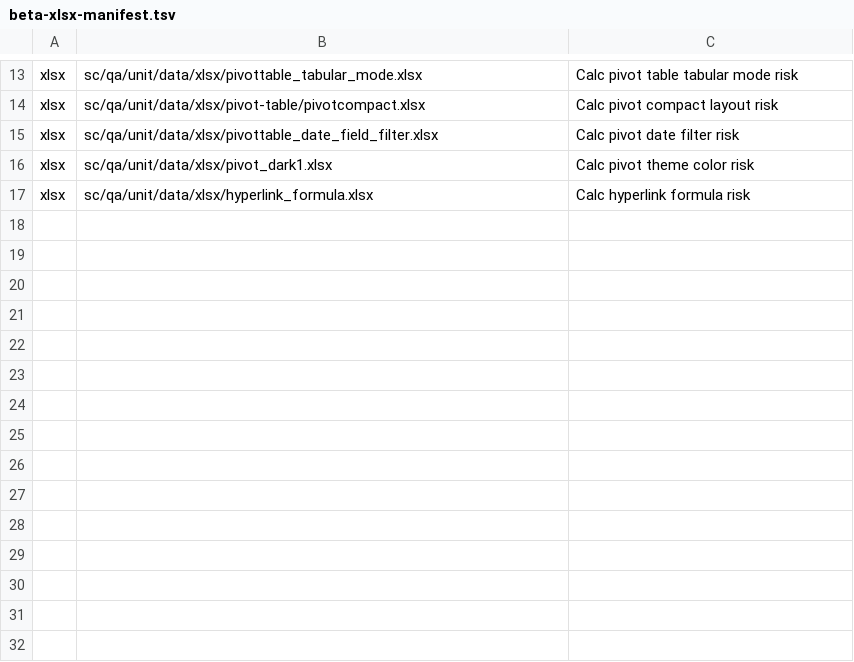
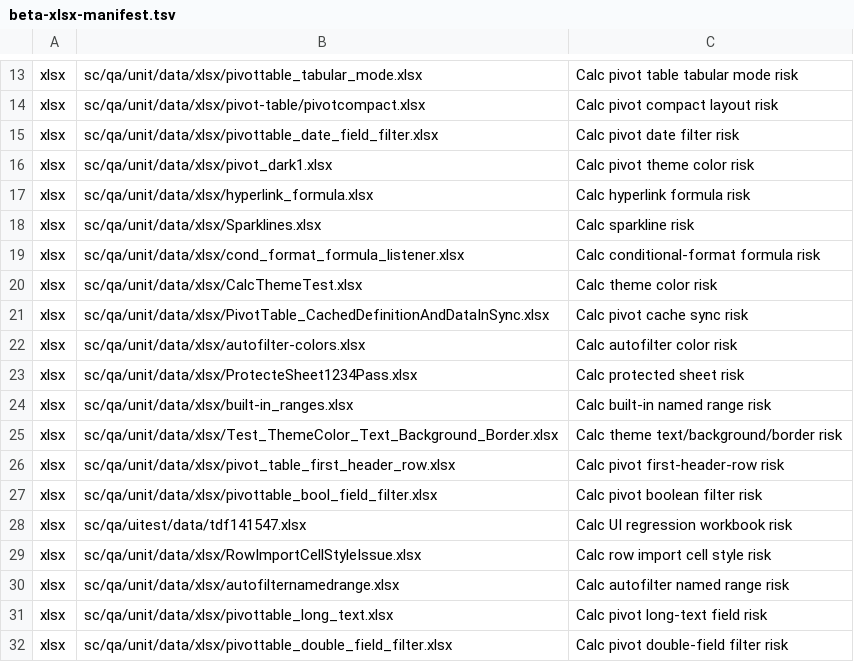
Before and after one commit to miounet11/-office, a TSV file: docs/compatibility/beta-xlsx-manifest.tsv, drawn as a sheet; only a part is shown, gaps mark what is left out.

```diff
--- a/docs/compatibility/beta-xlsx-manifest.tsv
+++ b/docs/compatibility/beta-xlsx-manifest.tsv
@@ -17 +17,16 @@ xlsx	sc/qa/unit/data/xlsx/pivot_dark1.xlsx	Calc pivot theme color risk
 xlsx	sc/qa/unit/data/xlsx/hyperlink_formula.xlsx	Calc hyperlink formula risk
+xlsx	sc/qa/unit/data/xlsx/Sparklines.xlsx	Calc sparkline risk
+xlsx	sc/qa/unit/data/xlsx/cond_format_formula_listener.xlsx	Calc conditional-format formula risk
+xlsx	sc/qa/unit/data/xlsx/CalcThemeTest.xlsx	Calc theme color risk
+xlsx	sc/qa/unit/data/xlsx/PivotTable_CachedDefinitionAndDataInSync.xlsx	Calc pivot cache sync risk
+xlsx	sc/qa/unit/data/xlsx/autofilter-colors.xlsx	Calc autofilter color risk
+xlsx	sc/qa/unit/data/xlsx/ProtecteSheet1234Pass.xlsx	Calc protected sheet risk
+xlsx	sc/qa/unit/data/xlsx/built-in_ranges.xlsx	Calc built-in named range risk
+xlsx	sc/qa/unit/data/xlsx/Test_ThemeColor_Text_Background_Border.xlsx	Calc theme text/background/border risk
+xlsx	sc/qa/unit/data/xlsx/pivot_table_first_header_row.xlsx	Calc pivot first-header-row risk
+xlsx	sc/qa/unit/data/xlsx/pivottable_bool_field_filter.xlsx	Calc pivot boolean filter risk
+xlsx	sc/qa/uitest/data/tdf141547.xlsx	Calc UI regression workbook risk
+xlsx	sc/qa/unit/data/xlsx/RowImportCellStyleIssue.xlsx	Calc row import cell style risk
+xlsx	sc/qa/unit/data/xlsx/autofilternamedrange.xlsx	Calc autofilter named range risk
+xlsx	sc/qa/unit/data/xlsx/pivottable_long_text.xlsx	Calc pivot long-text field risk
+xlsx	sc/qa/unit/data/xlsx/pivottable_double_field_filter.xlsx	Calc pivot double-field filter risk
```
Also changed, not shown: docs/compatibility/beta-docx-manifest.tsv, docs/compatibility/beta-manifest.tsv, 1 other file.
